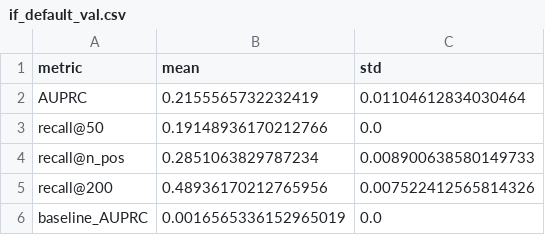
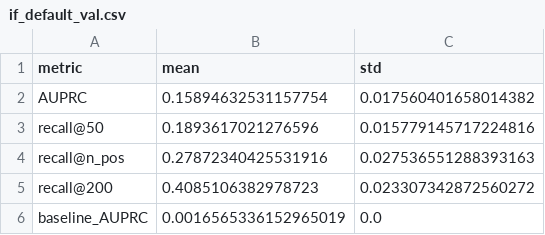
Before and after one commit to yuqisme/STOR-565-final-project, a CSV file: results/if_default_val.csv, drawn as a sheet.

```diff
--- a/results/if_default_val.csv
+++ b/results/if_default_val.csv
@@ -1,6 +1,6 @@
 metric,mean,std
-AUPRC,0.2155565732232419,0.01104612834030464
-recall@50,0.19148936170212766,0.0
-recall@n_pos,0.2851063829787234,0.008900638580149733
-recall@200,0.48936170212765956,0.007522412565814326
+AUPRC,0.15894632531157754,0.017560401658014382
+recall@50,0.1893617021276596,0.015779145717224816
+recall@n_pos,0.27872340425531916,0.027536551288393163
+recall@200,0.4085106382978723,0.023307342872560272
 baseline_AUPRC,0.0016565336152965019,0.0
```
Also changed, not shown: 8 other files.
